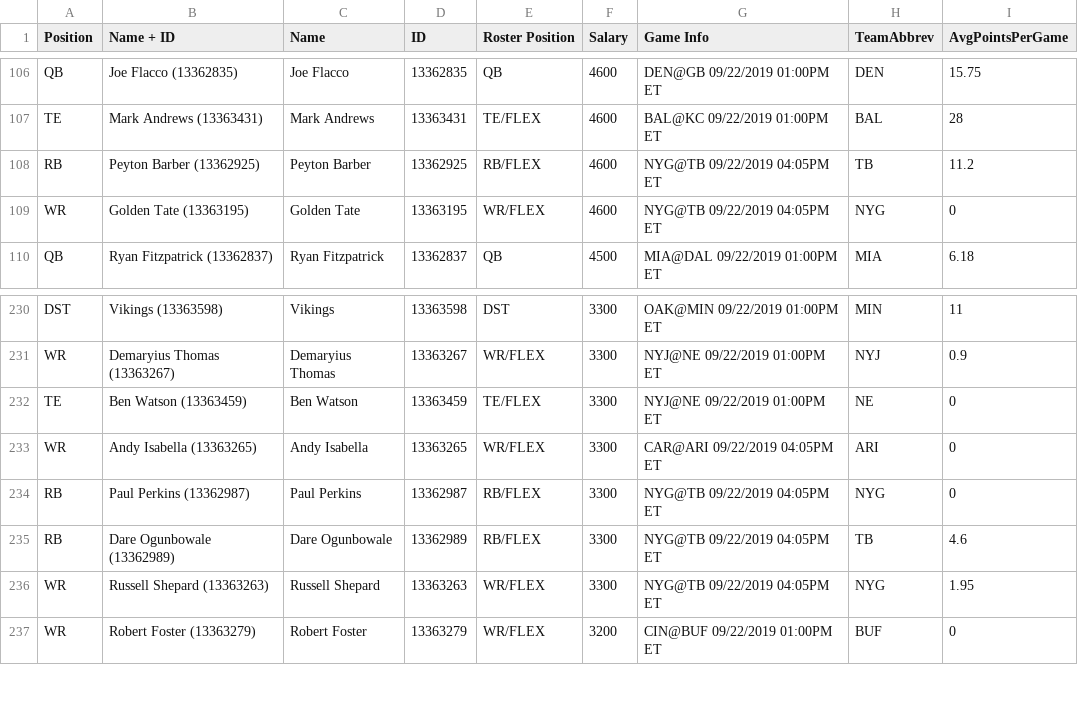
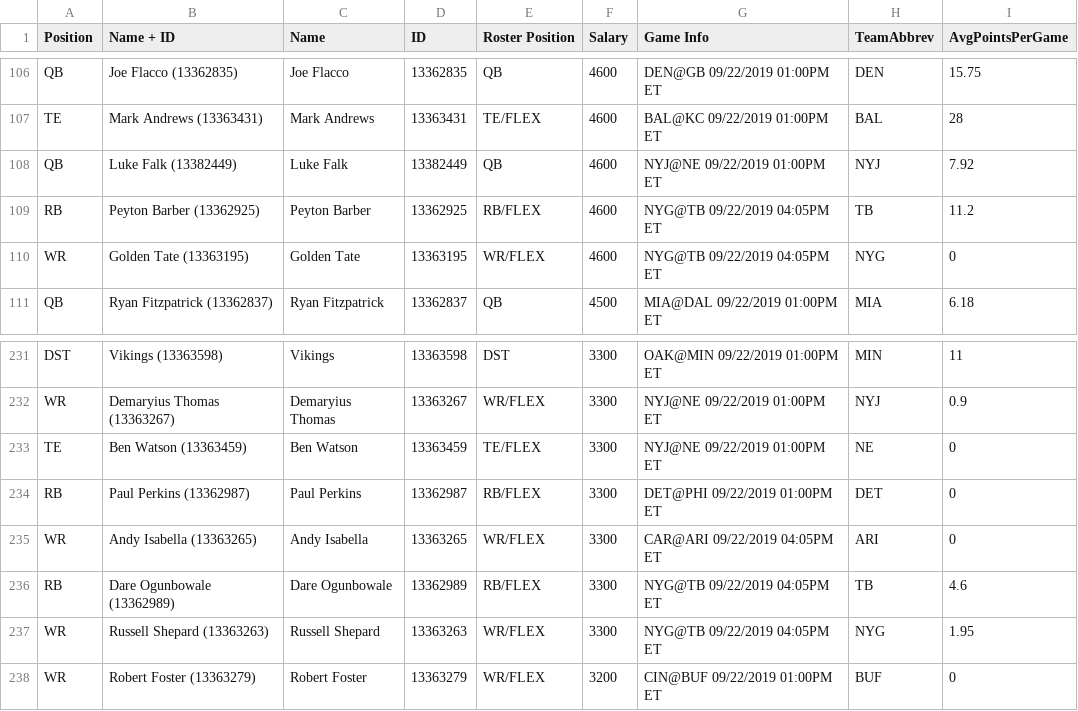
Before and after one commit to nosv1/MoBot, a CSV file: DKSalaries/DKSalaries - SUN - W3.csv, drawn as a sheet; only a part is shown, gaps mark what is left out; removed rows and columns are numbered as before the commit, all else as after; the diff names each change by its address in the sheet, - before the commit and + after, or states it on an @@ line.

```diff
--- a/DKSalaries/DKSalaries - SUN - W3.csv
+++ b/DKSalaries/DKSalaries - SUN - W3.csv
+row 108: QB | Luke Falk (13382449) | Luke Falk | 13382449 | QB | 4600 | NYJ@NE 09/22/2019 01:00PM ET | NYJ | 7.92
+row 234: RB | Paul Perkins (13362987) | Paul Perkins | 13362987 | RB/FLEX | 3300 | DET@PHI 09/22/2019 01:00PM ET | DET | 0
-row 234: RB | Paul Perkins (13362987) | Paul Perkins | 13362987 | RB/FLEX | 3300 | NYG@TB 09/22/2019 04:05PM ET | NYG | 0
```
Also changed, not shown: 8 other files.
